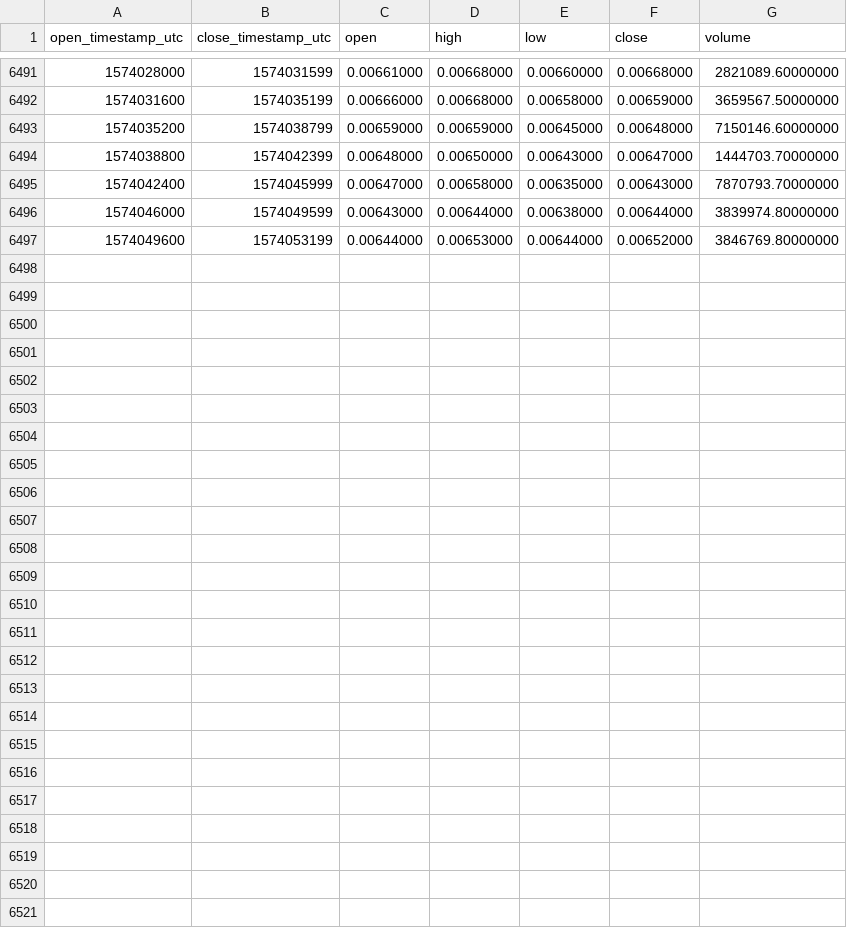
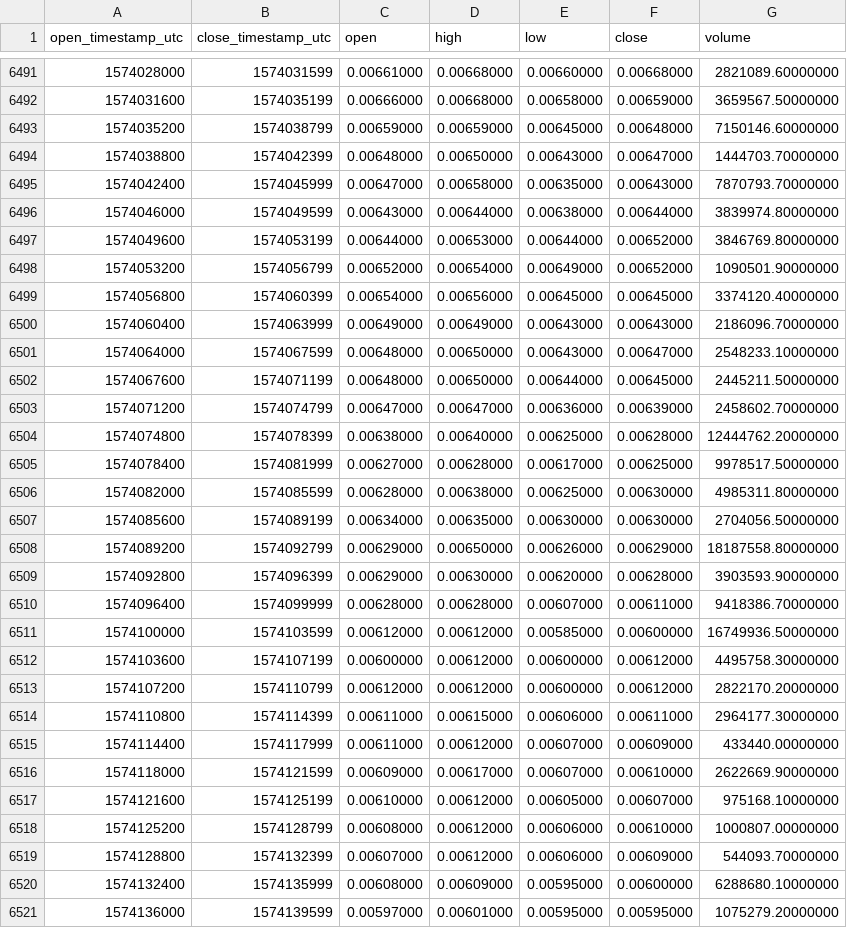
Before and after one commit to cryptobigbro/binance-ZILUSDT, a CSV file: binance-ZILUSDT-1h.csv, drawn as a sheet; only a part is shown, gaps mark what is left out; the diff names each change by its address in the sheet, - before the commit and + after, or states it on an @@ line.

Commit message:
Update OHLCV data.

```diff
--- a/binance-ZILUSDT-1h.csv
+++ b/binance-ZILUSDT-1h.csv
+row 6498: 1574053200 | 1574056799 | 0.00652000 | 0.00654000 | 0.00649000 | 0.00652000 | 1090501.90000000
+row 6499: 1574056800 | 1574060399 | 0.00654000 | 0.00656000 | 0.00645000 | 0.00645000 | 3374120.40000000
+row 6500: 1574060400 | 1574063999 | 0.00649000 | 0.00649000 | 0.00643000 | 0.00643000 | 2186096.70000000
+row 6501: 1574064000 | 1574067599 | 0.00648000 | 0.00650000 | 0.00643000 | 0.00647000 | 2548233.10000000
+row 6502: 1574067600 | 1574071199 | 0.00648000 | 0.00650000 | 0.00644000 | 0.00645000 | 2445211.50000000
+row 6503: 1574071200 | 1574074799 | 0.00647000 | 0.00647000 | 0.00636000 | 0.00639000 | 2458602.70000000
+row 6504: 1574074800 | 1574078399 | 0.00638000 | 0.00640000 | 0.00625000 | 0.00628000 | 12444762.20000000
+row 6505: 1574078400 | 1574081999 | 0.00627000 | 0.00628000 | 0.00617000 | 0.00625000 | 9978517.50000000
+row 6506: 1574082000 | 1574085599 | 0.00628000 | 0.00638000 | 0.00625000 | 0.00630000 | 4985311.80000000
+row 6507: 1574085600 | 1574089199 | 0.00634000 | 0.00635000 | 0.00630000 | 0.00630000 | 2704056.50000000
+row 6508: 1574089200 | 1574092799 | 0.00629000 | 0.00650000 | 0.00626000 | 0.00629000 | 18187558.80000000
+row 6509: 1574092800 | 1574096399 | 0.00629000 | 0.00630000 | 0.00620000 | 0.00628000 | 3903593.90000000
+row 6510: 1574096400 | 1574099999 | 0.00628000 | 0.00628000 | 0.00607000 | 0.00611000 | 9418386.70000000
+row 6511: 1574100000 | 1574103599 | 0.00612000 | 0.00612000 | 0.00585000 | 0.00600000 | 16749936.50000000
+row 6512: 1574103600 | 1574107199 | 0.00600000 | 0.00612000 | 0.00600000 | 0.00612000 | 4495758.30000000
+row 6513: 1574107200 | 1574110799 | 0.00612000 | 0.00612000 | 0.00600000 | 0.00612000 | 2822170.20000000
+row 6514: 1574110800 | 1574114399 | 0.00611000 | 0.00615000 | 0.00606000 | 0.00611000 | 2964177.30000000
+row 6515: 1574114400 | 1574117999 | 0.00611000 | 0.00612000 | 0.00607000 | 0.00609000 | 433440.00000000
+row 6516: 1574118000 | 1574121599 | 0.00609000 | 0.00617000 | 0.00607000 | 0.00610000 | 2622669.90000000
+row 6517: 1574121600 | 1574125199 | 0.00610000 | 0.00612000 | 0.00605000 | 0.00607000 | 975168.10000000
+row 6518: 1574125200 | 1574128799 | 0.00608000 | 0.00612000 | 0.00606000 | 0.00610000 | 1000807.00000000
+row 6519: 1574128800 | 1574132399 | 0.00607000 | 0.00612000 | 0.00606000 | 0.00609000 | 544093.70000000
+row 6520: 1574132400 | 1574135999 | 0.00608000 | 0.00609000 | 0.00595000 | 0.00600000 | 6288680.10000000
+row 6521: 1574136000 | 1574139599 | 0.00597000 | 0.00601000 | 0.00595000 | 0.00595000 | 1075279.20000000
```
Also changed, not shown: binance-ZILUSDT-1d.csv.
